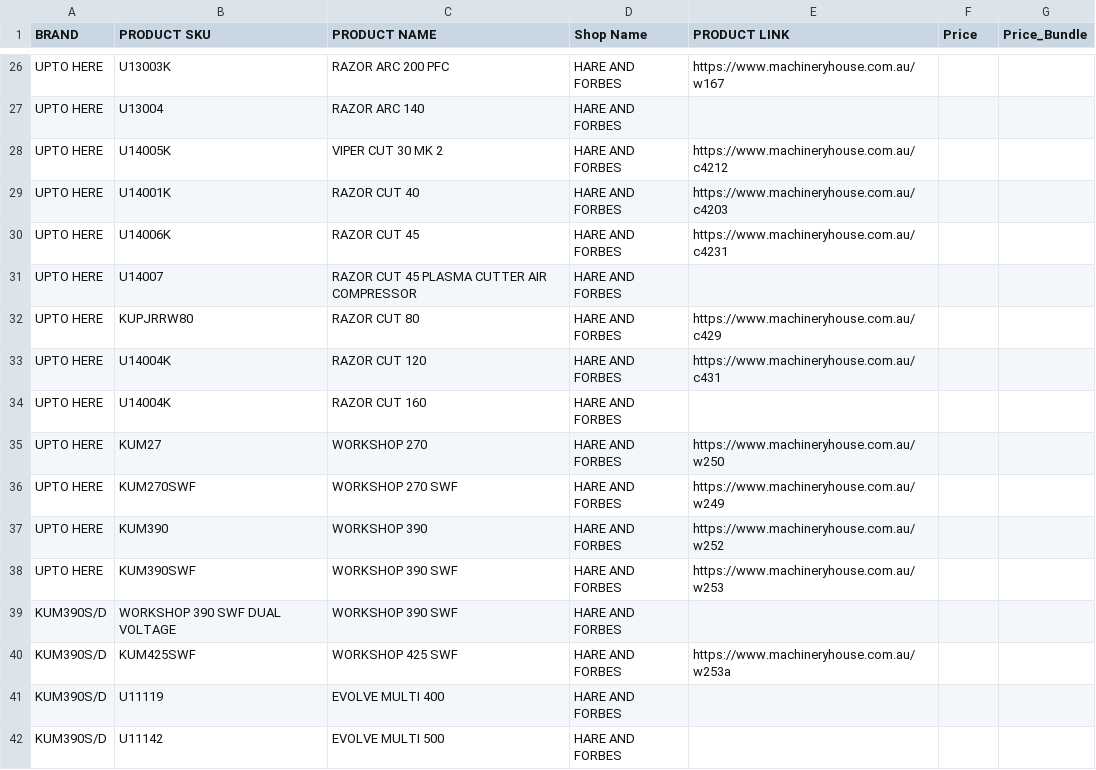
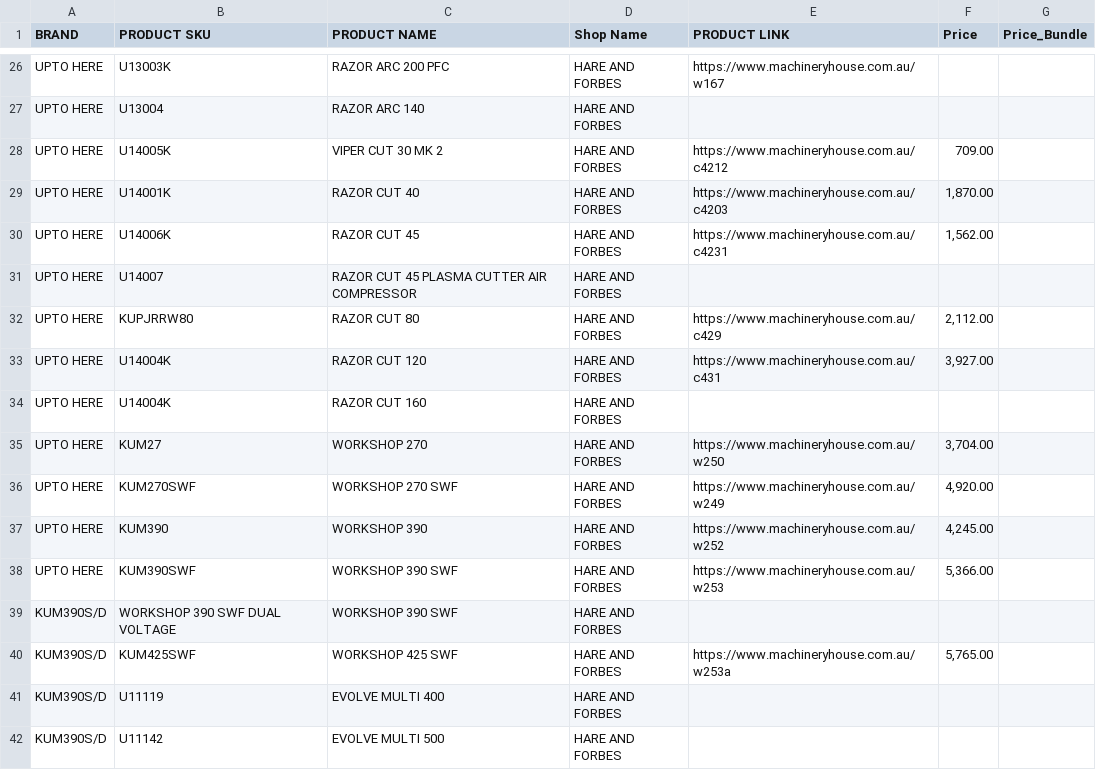
Before and after one commit to Samhith-k/scraper-electroweld, a CSV file: scraper_outputs/hare_and_forbes.csv, drawn as a sheet; only a part is shown, gaps mark what is left out; the diff covers the shown part only.

```diff
--- a/scraper_outputs/hare_and_forbes.csv
+++ b/scraper_outputs/hare_and_forbes.csv
@@ -27,15 +27,15 @@ UPTO HERE,U13003K,RAZOR ARC 200 PFC,HARE AND FORBES,https://www.machineryhouse.c
 UPTO HERE,U13004,RAZOR ARC 140,HARE AND FORBES,,,
-UPTO HERE,U14005K,VIPER CUT 30 MK 2,HARE AND FORBES,https://www.machineryhouse.com.au/c4212,,
-UPTO HERE,U14001K,RAZOR CUT 40,HARE AND FORBES,https://www.machineryhouse.com.au/c4203,,
-UPTO HERE,U14006K,RAZOR CUT 45,HARE AND FORBES,https://www.machineryhouse.com.au/c4231,,
+UPTO HERE,U14005K,VIPER CUT 30 MK 2,HARE AND FORBES,https://www.machineryhouse.com.au/c4212,709.00,
+UPTO HERE,U14001K,RAZOR CUT 40,HARE AND FORBES,https://www.machineryhouse.com.au/c4203,"1,870.00",
+UPTO HERE,U14006K,RAZOR CUT 45,HARE AND FORBES,https://www.machineryhouse.com.au/c4231,"1,562.00",
 UPTO HERE,U14007,RAZOR CUT 45 PLASMA CUTTER AIR COMPRESSOR,HARE AND FORBES,,,
-UPTO HERE,KUPJRRW80,RAZOR CUT 80,HARE AND FORBES,https://www.machineryhouse.com.au/c429,,
-UPTO HERE,U14004K,RAZOR CUT 120,HARE AND FORBES,https://www.machineryhouse.com.au/c431,,
+UPTO HERE,KUPJRRW80,RAZOR CUT 80,HARE AND FORBES,https://www.machineryhouse.com.au/c429,"2,112.00",
+UPTO HERE,U14004K,RAZOR CUT 120,HARE AND FORBES,https://www.machineryhouse.com.au/c431,"3,927.00",
 UPTO HERE,U14004K,RAZOR CUT 160,HARE AND FORBES,,,
-UPTO HERE,KUM27,WORKSHOP 270,HARE AND FORBES,https://www.machineryhouse.com.au/w250,,
-UPTO HERE,KUM270SWF,WORKSHOP 270 SWF,HARE AND FORBES,https://www.machineryhouse.com.au/w249,,
-UPTO HERE,KUM390,WORKSHOP 390,HARE AND FORBES,https://www.machineryhouse.com.au/w252,,
-UPTO HERE,KUM390SWF,WORKSHOP 390 SWF,HARE AND FORBES,https://www.machineryhouse.com.au/w253,,
+UPTO HERE,KUM27,WORKSHOP 270,HARE AND FORBES,https://www.machineryhouse.com.au/w250,"3,704.00",
+UPTO HERE,KUM270SWF,WORKSHOP 270 SWF,HARE AND FORBES,https://www.machineryhouse.com.au/w249,"4,920.00",
+UPTO HERE,KUM390,WORKSHOP 390,HARE AND FORBES,https://www.machineryhouse.com.au/w252,"4,245.00",
+UPTO HERE,KUM390SWF,WORKSHOP 390 SWF,HARE AND FORBES,https://www.machineryhouse.com.au/w253,"5,366.00",
 KUM390S/D,WORKSHOP 390 SWF DUAL VOLTAGE,WORKSHOP 390 SWF,HARE AND FORBES,,,
-KUM390S/D,KUM425SWF,WORKSHOP 425 SWF,HARE AND FORBES,https://www.machineryhouse.com.au/w253a,,
+KUM390S/D,KUM425SWF,WORKSHOP 425 SWF,HARE AND FORBES,https://www.machineryhouse.com.au/w253a,"5,765.00",
 KUM390S/D,U11119,EVOLVE MULTI 400,HARE AND FORBES,,,
```
Also changed, not shown: 19 edited cells elsewhere in this file, scraper_outputs/TRADE_TOOLS.csv, 2 other files.
